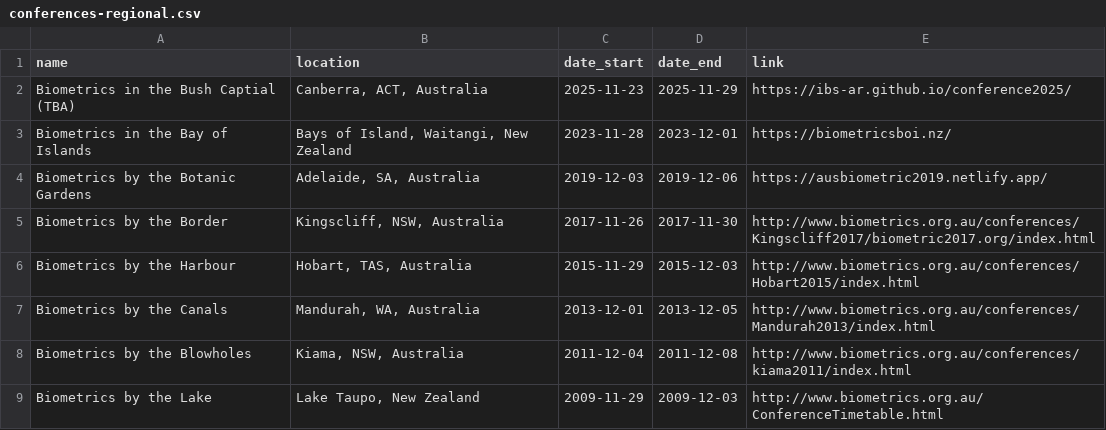
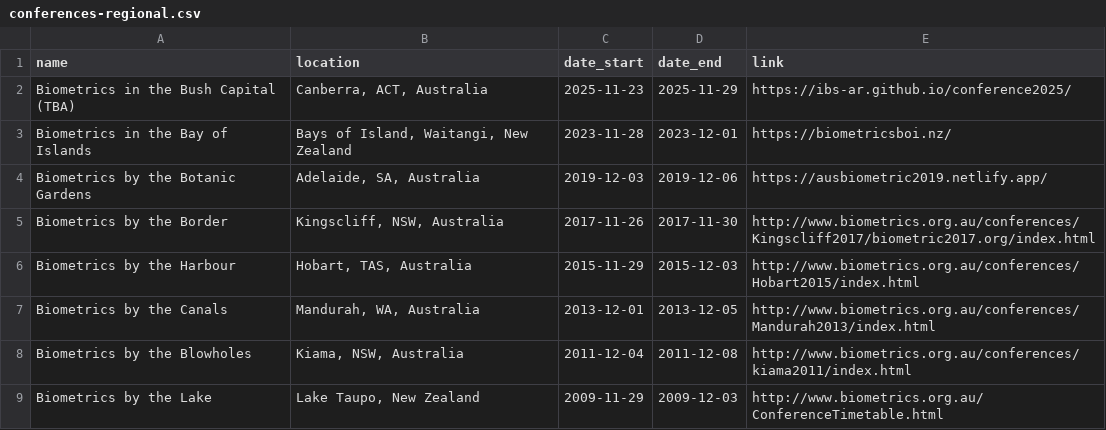
Before and after one commit to IBS-AR/IBS-AR.github.io, a CSV file: data/conferences-regional.csv, drawn as a sheet.

Commit message:
fix typo

```diff
--- a/data/conferences-regional.csv
+++ b/data/conferences-regional.csv
@@ -1,3 +1,3 @@
 name,location,date_start,date_end,link
-Biometrics in the Bush Captial (TBA),"Canberra, ACT, Australia","2025-11-23","2025-11-29",https://ibs-ar.github.io/conference2025/
+Biometrics in the Bush Capital (TBA),"Canberra, ACT, Australia","2025-11-23","2025-11-29",https://ibs-ar.github.io/conference2025/
 Biometrics in the Bay of Islands,"Bays of Island, Waitangi, New Zealand","2023-11-28","2023-12-01",https://biometricsboi.nz/
```
